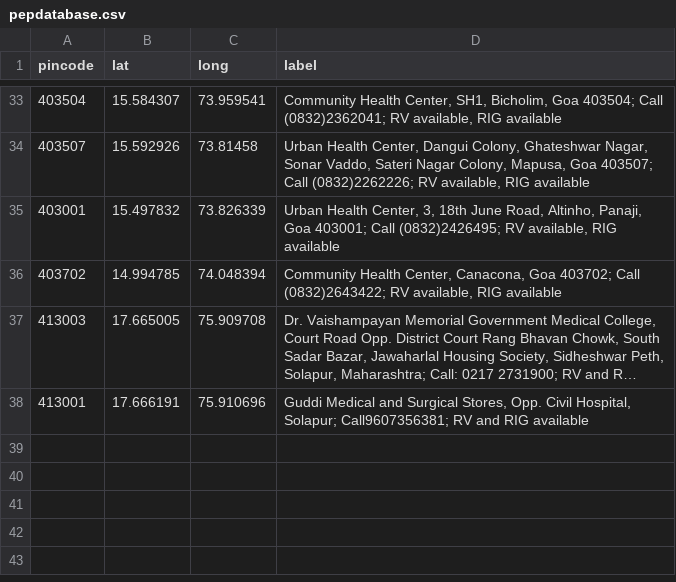
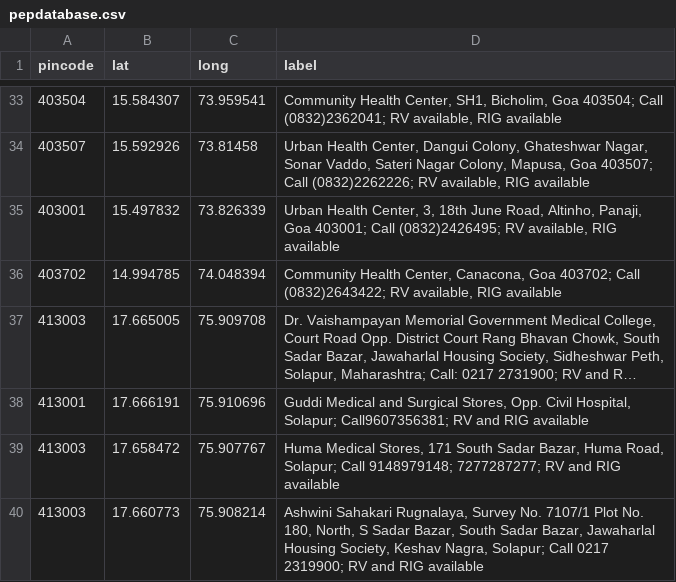
Before and after one commit to anyadoc/FRDattacks-India, a CSV file: pepdatabase.csv, drawn as a sheet; only a part is shown, gaps mark what is left out; long unchanged cells end in …; the diff names each change by its address in the sheet, - before the commit and + after, or states it on an @@ line.

Commit message:
Add files via upload

```diff
--- a/pepdatabase.csv
+++ b/pepdatabase.csv
+row 39: 413003 | 17.658472 | 75.907767 | Huma Medical Stores, 171 South Sadar Bazar, Huma Road, Solapur; Call 9148979148; 7277287277; RV and RIG available
+row 40: 413003 | 17.660773 | 75.908214 | Ashwini Sahakari Rugnalaya, Survey No. 7107/1 Plot No. 180, North, S Sadar Bazar, South Sadar Bazar, Jawaharlal Housing Society, Keshav Nagra, Solapur; Call 0217 2319900; RV and RIG available
```
